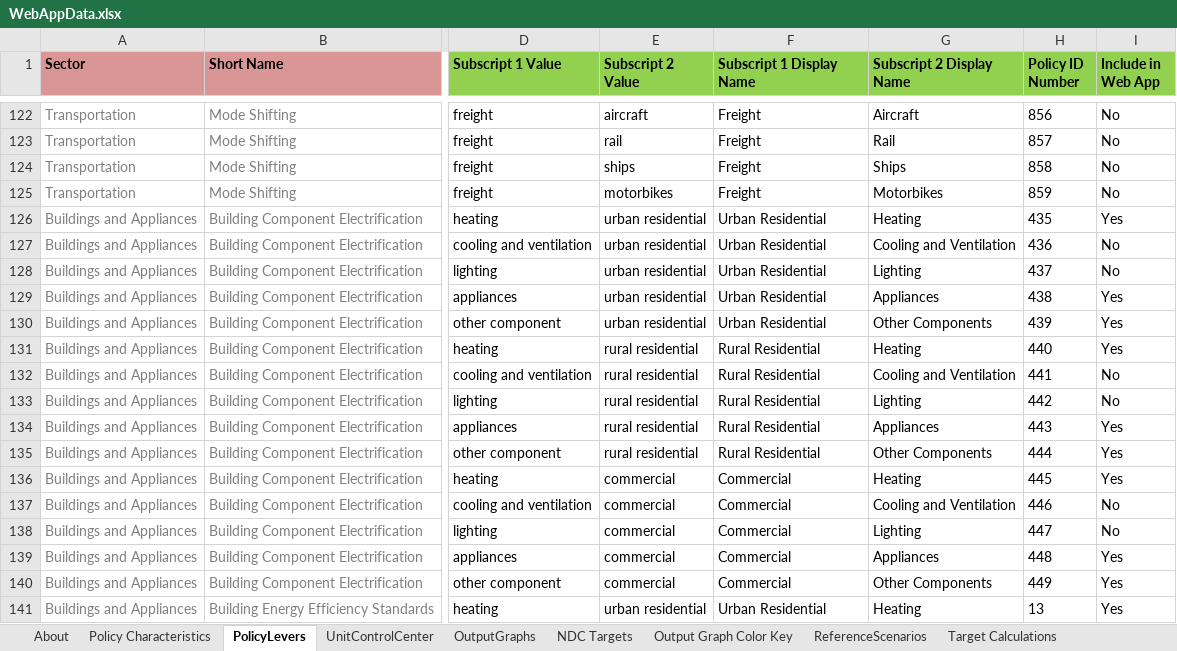
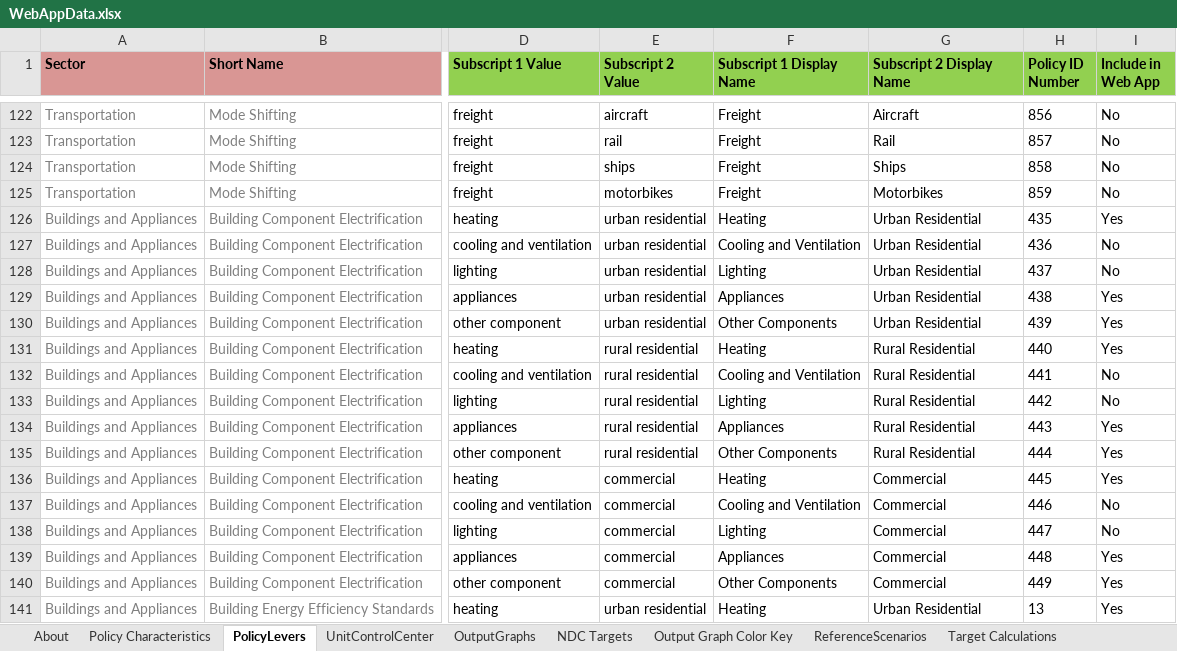
Before and after one commit to Energy-Innovation/eps-southkorea, an Excel workbook: WebAppData.xlsx, sheet PolicyLevers, drawn as a sheet; only a part is shown, gaps mark what is left out; values as stored, in another font and other column widths than the file's, no borders; conditional formats not drawn; the diff covers the shown part only; the diff names each change by its address in the sheet, - before the commit and + after, or states it on an @@ line.

Commit message:
swap subscript display name columns that didn't match subscript names

```diff
--- a/WebAppData.xlsx (sheet PolicyLevers)
+++ b/WebAppData.xlsx (sheet PolicyLevers)
-F126 (Subscript 1 Display Name): Urban Residential
+F126 (Subscript 1 Display Name): Heating
-G126 (Subscript 2 Display Name): Heating
+G126 (Subscript 2 Display Name): Urban Residential
-F127 (Subscript 1 Display Name): Urban Residential
+F127 (Subscript 1 Display Name): Cooling and Ventilation
-G127 (Subscript 2 Display Name): Cooling and Ventilation
+G127 (Subscript 2 Display Name): Urban Residential
-F128 (Subscript 1 Display Name): Urban Residential
+F128 (Subscript 1 Display Name): Lighting
-G128 (Subscript 2 Display Name): Lighting
+G128 (Subscript 2 Display Name): Urban Residential
-F129 (Subscript 1 Display Name): Urban Residential
+F129 (Subscript 1 Display Name): Appliances
-G129 (Subscript 2 Display Name): Appliances
+G129 (Subscript 2 Display Name): Urban Residential
-F130 (Subscript 1 Display Name): Urban Residential
+F130 (Subscript 1 Display Name): Other Components
-G130 (Subscript 2 Display Name): Other Components
+G130 (Subscript 2 Display Name): Urban Residential
-F131 (Subscript 1 Display Name): Rural Residential
+F131 (Subscript 1 Display Name): Heating
-G131 (Subscript 2 Display Name): Heating
+G131 (Subscript 2 Display Name): Rural Residential
-F132 (Subscript 1 Display Name): Rural Residential
+F132 (Subscript 1 Display Name): Cooling and Ventilation
-G132 (Subscript 2 Display Name): Cooling and Ventilation
+G132 (Subscript 2 Display Name): Rural Residential
-F133 (Subscript 1 Display Name): Rural Residential
+F133 (Subscript 1 Display Name): Lighting
-G133 (Subscript 2 Display Name): Lighting
+G133 (Subscript 2 Display Name): Rural Residential
-F134 (Subscript 1 Display Name): Rural Residential
+F134 (Subscript 1 Display Name): Appliances
-G134 (Subscript 2 Display Name): Appliances
+G134 (Subscript 2 Display Name): Rural Residential
-F135 (Subscript 1 Display Name): Rural Residential
+F135 (Subscript 1 Display Name): Other Components
-G135 (Subscript 2 Display Name): Other Components
+G135 (Subscript 2 Display Name): Rural Residential
-F136 (Subscript 1 Display Name): Commercial
+F136 (Subscript 1 Display Name): Heating
-G136 (Subscript 2 Display Name): Heating
+G136 (Subscript 2 Display Name): Commercial
-F137 (Subscript 1 Display Name): Commercial
+F137 (Subscript 1 Display Name): Cooling and Ventilation
-G137 (Subscript 2 Display Name): Cooling and Ventilation
+G137 (Subscript 2 Display Name): Commercial
-F138 (Subscript 1 Display Name): Commercial
+F138 (Subscript 1 Display Name): Lighting
-G138 (Subscript 2 Display Name): Lighting
+G138 (Subscript 2 Display Name): Commercial
-F139 (Subscript 1 Display Name): Commercial
+F139 (Subscript 1 Display Name): Appliances
-G139 (Subscript 2 Display Name): Appliances
+G139 (Subscript 2 Display Name): Commercial
-F140 (Subscript 1 Display Name): Commercial
+F140 (Subscript 1 Display Name): Other Components
-G140 (Subscript 2 Display Name): Other Components
+G140 (Subscript 2 Display Name): Commercial
-F141 (Subscript 1 Display Name): Urban Residential
+F141 (Subscript 1 Display Name): Heating
-G141 (Subscript 2 Display Name): Heating
+G141 (Subscript 2 Display Name): Urban Residential
```
Also changed, not shown: 42 edited cells elsewhere in this sheet.
